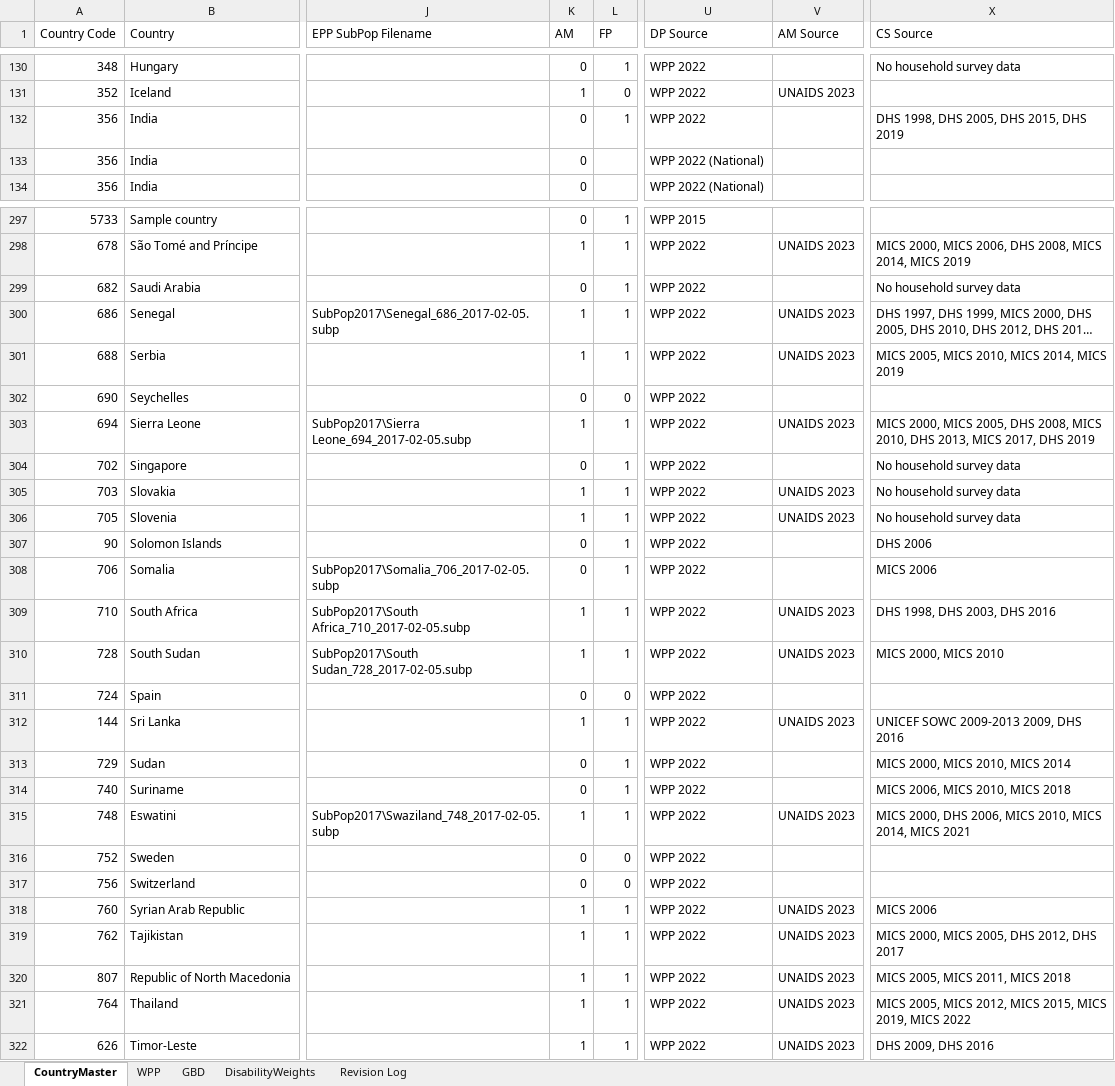
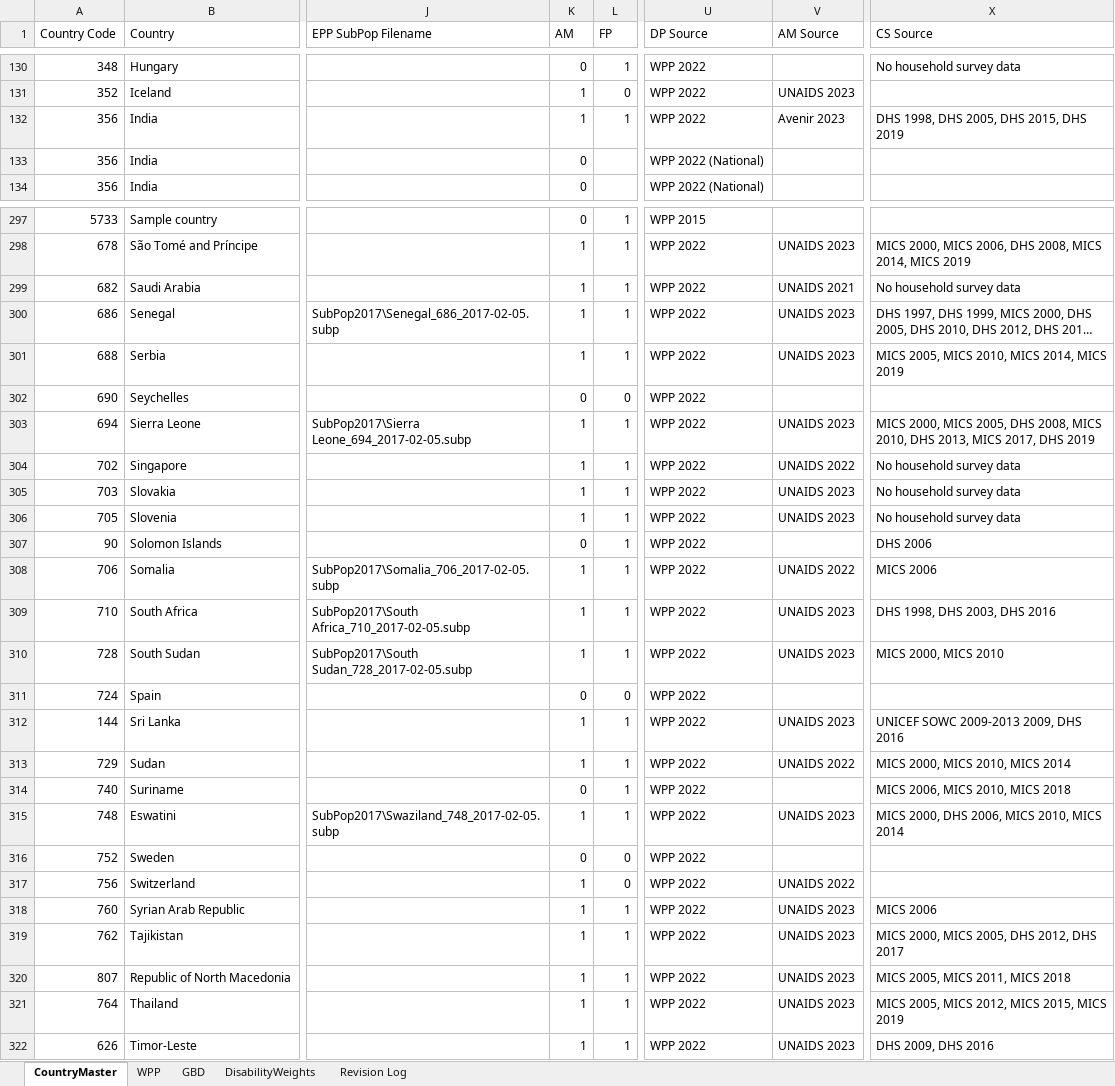
Before and after one commit to AvenirHealth-org/SpectrumWebDefaultData, an Excel workbook: SourceData/globals/GBModData.xlsx, sheet CountryMaster, drawn as a sheet; only a part is shown, gaps mark what is left out; long unchanged cells end in …; values as stored, in another font and other column widths than the file's, no borders; the diff covers the shown part only; the diff names each change by its address in the sheet, - before the commit and + after, or states it on an @@ line.

Commit message:
CountryList_V10.JSON

```diff
--- a/SourceData/globals/GBModData.xlsx (sheet CountryMaster)
+++ b/SourceData/globals/GBModData.xlsx (sheet CountryMaster)
-K132 (AM): 0
+K132 (AM): 1
-V132 (AM Source): (empty)
+V132 (AM Source): Avenir 2023
-K299 (AM): 0
+K299 (AM): 1
-V299 (AM Source): (empty)
+V299 (AM Source): UNAIDS 2021
-K304 (AM): 0
+K304 (AM): 1
-V304 (AM Source): (empty)
+V304 (AM Source): UNAIDS 2022
-K308 (AM): 0
+K308 (AM): 1
-V308 (AM Source): (empty)
+V308 (AM Source): UNAIDS 2022
-K313 (AM): 0
+K313 (AM): 1
-V313 (AM Source): (empty)
+V313 (AM Source): UNAIDS 2022
-X315 (CS Source): …2010, MICS 2014, MICS 2021
+X315 (CS Source): …2010, MICS 2014
-K317 (AM): 0
+K317 (AM): 1
-V317 (AM Source): (empty)
+V317 (AM Source): UNAIDS 2022
-X321 (CS Source): …2015, MICS 2019, MICS 2022
+X321 (CS Source): …2015, MICS 2019
```
Also changed, not shown: 50 edited cells elsewhere in this sheet, 1 other file.
